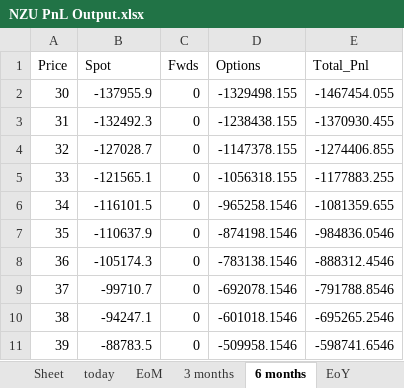
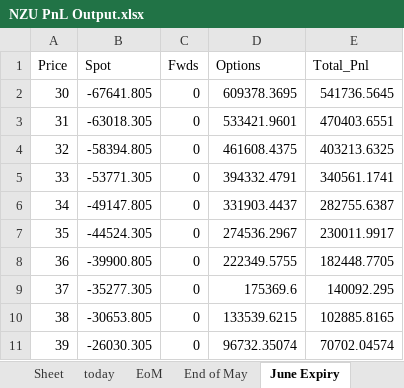
Before and after one commit to SamCurtis111/Carbon_Report, an Excel workbook: NZU PnL Output.xlsx, sheet June Expiry, drawn as a sheet; only a part is shown; values as stored, in another font and other column widths than the file's, no borders; the diff covers the shown part only; the diff names each change by its address in the sheet, - before the commit and + after, or states it on an @@ line.

```diff
--- a/NZU PnL Output.xlsx (sheet June Expiry)
+++ b/NZU PnL Output.xlsx (sheet June Expiry)
-sheet tab: 3 months
+sheet tab: End of May
-sheet tab: 6 months
+sheet tab: June Expiry
-B2 (Spot): -137955.9
+B2 (Spot): -67641.805
-D2 (Options): -1329498.155
+D2 (Options): 609378.3695
-E2 (Total_Pnl): -1467454.055
+E2 (Total_Pnl): 541736.5645
-B3 (Spot): -132492.3
+B3 (Spot): -63018.305
-D3 (Options): -1238438.155
+D3 (Options): 533421.9601
-E3 (Total_Pnl): -1370930.455
+E3 (Total_Pnl): 470403.6551
-B4 (Spot): -127028.7
+B4 (Spot): -58394.805
-D4 (Options): -1147378.155
+D4 (Options): 461608.4375
-E4 (Total_Pnl): -1274406.855
+E4 (Total_Pnl): 403213.6325
-B5 (Spot): -121565.1
+B5 (Spot): -53771.305
-D5 (Options): -1056318.155
+D5 (Options): 394332.4791
-E5 (Total_Pnl): -1177883.255
+E5 (Total_Pnl): 340561.1741
-B6 (Spot): -116101.5
+B6 (Spot): -49147.805
-D6 (Options): -965258.1546
+D6 (Options): 331903.4437
-E6 (Total_Pnl): -1081359.655
+E6 (Total_Pnl): 282755.6387
-B7 (Spot): -110637.9
+B7 (Spot): -44524.305
-D7 (Options): -874198.1546
+D7 (Options): 274536.2967
-E7 (Total_Pnl): -984836.0546
+E7 (Total_Pnl): 230011.9917
-B8 (Spot): -105174.3
+B8 (Spot): -39900.805
-D8 (Options): -783138.1546
+D8 (Options): 222349.5755
-E8 (Total_Pnl): -888312.4546
+E8 (Total_Pnl): 182448.7705
-B9 (Spot): -99710.7
+B9 (Spot): -35277.305
-D9 (Options): -692078.1546
+D9 (Options): 175369.6
-E9 (Total_Pnl): -791788.8546
+E9 (Total_Pnl): 140092.295
-B10 (Spot): -94247.1
+B10 (Spot): -30653.805
-D10 (Options): -601018.1546
+D10 (Options): 133539.6215
-E10 (Total_Pnl): -695265.2546
+E10 (Total_Pnl): 102885.8165
-B11 (Spot): -88783.5
+B11 (Spot): -26030.305
-D11 (Options): -509958.1546
+D11 (Options): 96732.35074
-E11 (Total_Pnl): -598741.6546
+E11 (Total_Pnl): 70702.04574
```
Also changed, not shown: 153 edited cells elsewhere in this sheet, sheet End of May, sheet End of June, sheet EoM, sheet End of July, sheet today, sheet Sep Expiry, 1 more sheet, other sheet tabs, 3m_portfolio_returns.xlsx, EUA PnL Output.xlsx, 30 other files.
